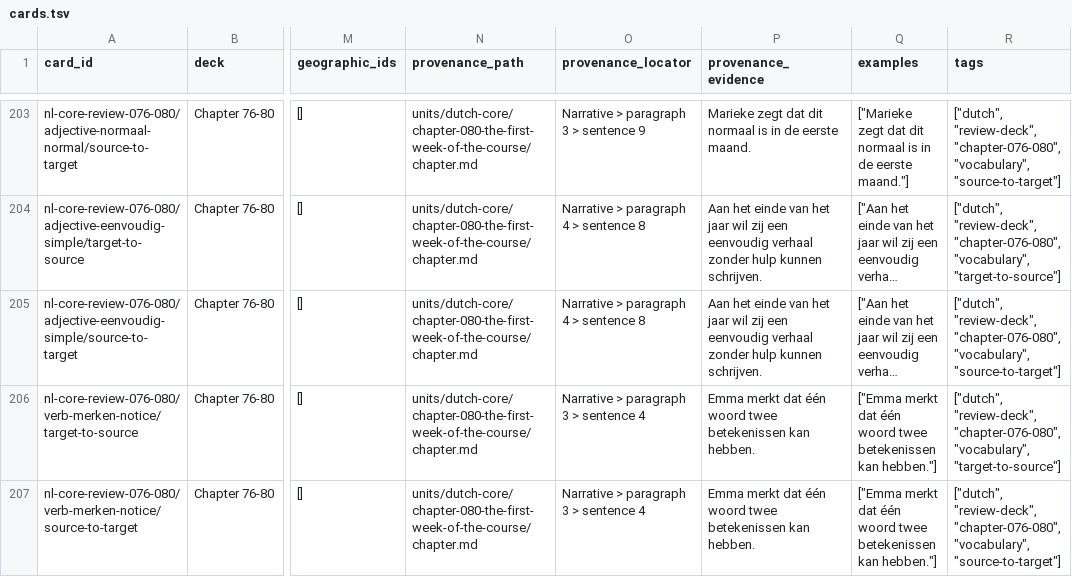
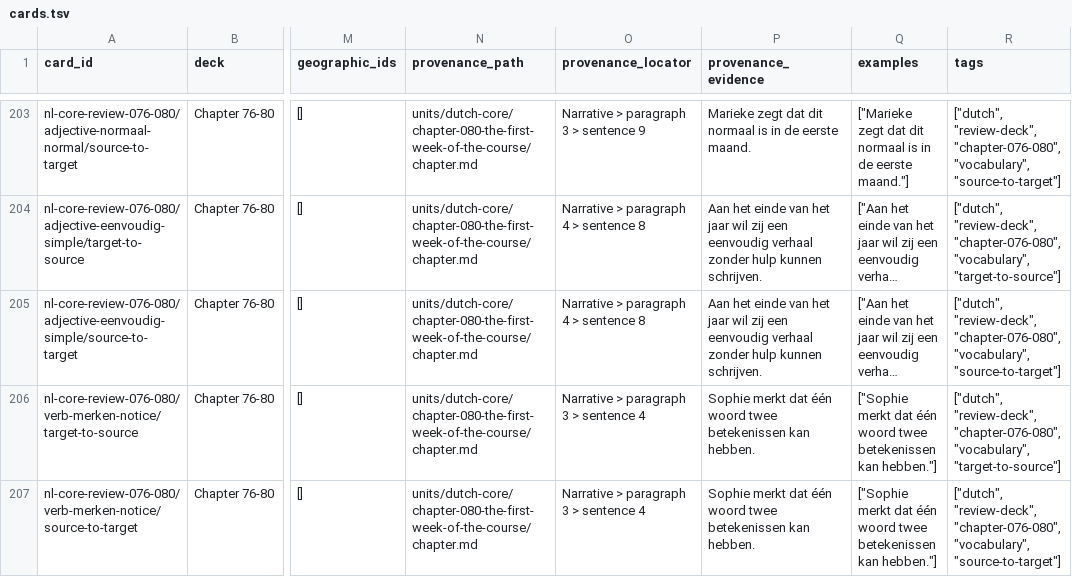
Before and after one commit to SleepyMario/WhackSmacker, a TSV file: review-content/dutch/review-decks/chapter-076-080/cards.tsv, drawn as a sheet; only a part is shown, gaps mark what is left out; long unchanged cells end in …; the diff covers the shown part only; the diff names each change by its address in the sheet, - before the commit and + after, or states it on an @@ line.

```diff
--- a/review-content/dutch/review-decks/chapter-076-080/cards.tsv
+++ b/review-content/dutch/review-decks/chapter-076-080/cards.tsv
-P206:P207 (provenance_evidence): Emma merkt dat…
+P206:P207 (provenance_evidence): Sophie merkt dat…
-Q206:Q207 (examples): ["Emma merkt dat…
+Q206:Q207 (examples): ["Sophie merkt dat…
```
Also changed, not shown: 64 edited cells elsewhere in this file, 10 other files.
